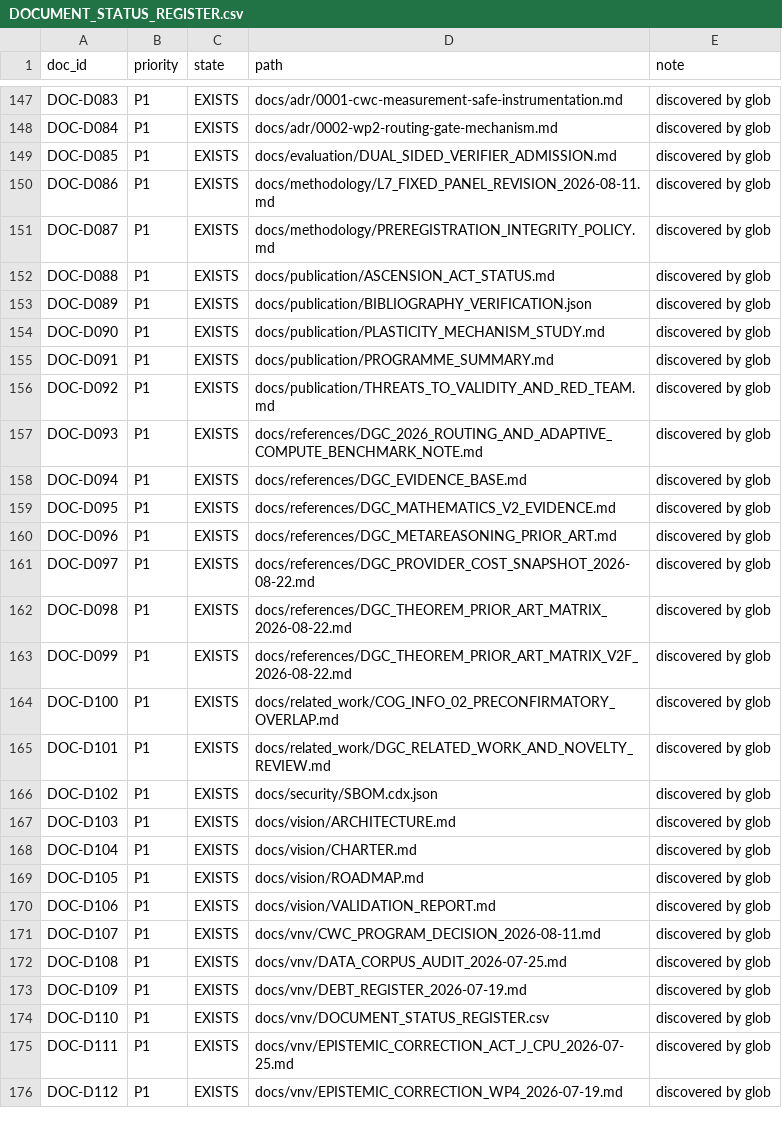
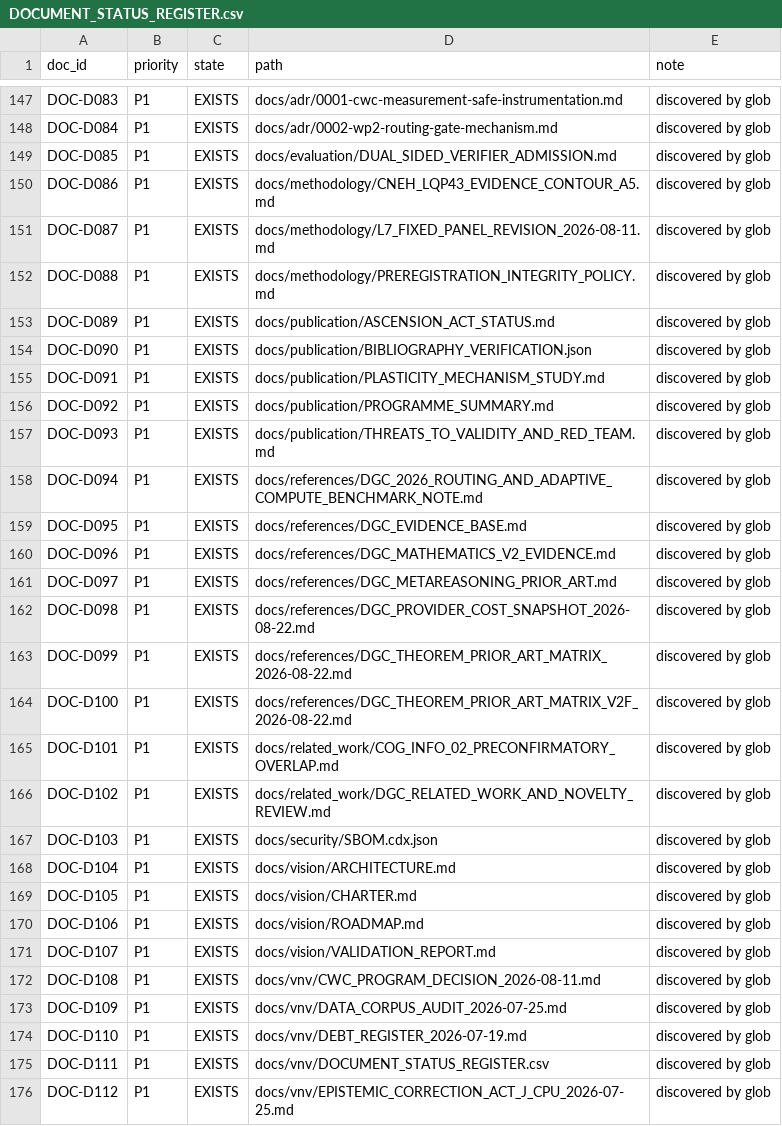
Before and after one commit to neuron7x/sapolsky-behave-layers, a CSV file: docs/vnv/DOCUMENT_STATUS_REGISTER.csv, drawn as a sheet; only a part is shown, gaps mark what is left out; the diff covers the shown part only.

Commit message:
fix(cneh): load historical evidence without writing bytecode sidecars

```diff
--- a/docs/vnv/DOCUMENT_STATUS_REGISTER.csv
+++ b/docs/vnv/DOCUMENT_STATUS_REGISTER.csv
@@ -149,28 +149,28 @@ DOC-D084,P1,EXISTS,docs/adr/0002-wp2-routing-gate-mechanism.md,discovered by glo
 DOC-D085,P1,EXISTS,docs/evaluation/DUAL_SIDED_VERIFIER_ADMISSION.md,discovered by glob
-DOC-D086,P1,EXISTS,docs/methodology/L7_FIXED_PANEL_REVISION_2026-08-11.md,discovered by glob
-DOC-D087,P1,EXISTS,docs/methodology/PREREGISTRATION_INTEGRITY_POLICY.md,discovered by glob
-DOC-D088,P1,EXISTS,docs/publication/ASCENSION_ACT_STATUS.md,discovered by glob
-DOC-D089,P1,EXISTS,docs/publication/BIBLIOGRAPHY_VERIFICATION.json,discovered by glob
-DOC-D090,P1,EXISTS,docs/publication/PLASTICITY_MECHANISM_STUDY.md,discovered by glob
-DOC-D091,P1,EXISTS,docs/publication/PROGRAMME_SUMMARY.md,discovered by glob
-DOC-D092,P1,EXISTS,docs/publication/THREATS_TO_VALIDITY_AND_RED_TEAM.md,discovered by glob
-DOC-D093,P1,EXISTS,docs/references/DGC_2026_ROUTING_AND_ADAPTIVE_COMPUTE_BENCHMARK_NOTE.md,discovered by glob
-DOC-D094,P1,EXISTS,docs/references/DGC_EVIDENCE_BASE.md,discovered by glob
-DOC-D095,P1,EXISTS,docs/references/DGC_MATHEMATICS_V2_EVIDENCE.md,discovered by glob
-DOC-D096,P1,EXISTS,docs/references/DGC_METAREASONING_PRIOR_ART.md,discovered by glob
-DOC-D097,P1,EXISTS,docs/references/DGC_PROVIDER_COST_SNAPSHOT_2026-08-22.md,discovered by glob
-DOC-D098,P1,EXISTS,docs/references/DGC_THEOREM_PRIOR_ART_MATRIX_2026-08-22.md,discovered by glob
-DOC-D099,P1,EXISTS,docs/references/DGC_THEOREM_PRIOR_ART_MATRIX_V2F_2026-08-22.md,discovered by glob
-DOC-D100,P1,EXISTS,docs/related_work/COG_INFO_02_PRECONFIRMATORY_OVERLAP.md,discovered by glob
-DOC-D101,P1,EXISTS,docs/related_work/DGC_RELATED_WORK_AND_NOVELTY_REVIEW.md,discovered by glob
-DOC-D102,P1,EXISTS,docs/security/SBOM.cdx.json,discovered by glob
-DOC-D103,P1,EXISTS,docs/vision/ARCHITECTURE.md,discovered by glob
-DOC-D104,P1,EXISTS,docs/vision/CHARTER.md,discovered by glob
-DOC-D105,P1,EXISTS,docs/vision/ROADMAP.md,discovered by glob
-DOC-D106,P1,EXISTS,docs/vision/VALIDATION_REPORT.md,discovered by glob
-DOC-D107,P1,EXISTS,docs/vnv/CWC_PROGRAM_DECISION_2026-08-11.md,discovered by glob
-DOC-D108,P1,EXISTS,docs/vnv/DATA_CORPUS_AUDIT_2026-07-25.md,discovered by glob
-DOC-D109,P1,EXISTS,docs/vnv/DEBT_REGISTER_2026-07-19.md,discovered by glob
-DOC-D110,P1,EXISTS,docs/vnv/DOCUMENT_STATUS_REGISTER.csv,discovered by glob
-DOC-D111,P1,EXISTS,docs/vnv/EPISTEMIC_CORRECTION_ACT_J_CPU_2026-07-25.md,discovered by glob
-DOC-D112,P1,EXISTS,docs/vnv/EPISTEMIC_CORRECTION_WP4_2026-07-19.md,discovered by glob
+DOC-D086,P1,EXISTS,docs/methodology/CNEH_LQP43_EVIDENCE_CONTOUR_A5.md,discovered by glob
+DOC-D087,P1,EXISTS,docs/methodology/L7_FIXED_PANEL_REVISION_2026-08-11.md,discovered by glob
+DOC-D088,P1,EXISTS,docs/methodology/PREREGISTRATION_INTEGRITY_POLICY.md,discovered by glob
+DOC-D089,P1,EXISTS,docs/publication/ASCENSION_ACT_STATUS.md,discovered by glob
+DOC-D090,P1,EXISTS,docs/publication/BIBLIOGRAPHY_VERIFICATION.json,discovered by glob
+DOC-D091,P1,EXISTS,docs/publication/PLASTICITY_MECHANISM_STUDY.md,discovered by glob
+DOC-D092,P1,EXISTS,docs/publication/PROGRAMME_SUMMARY.md,discovered by glob
+DOC-D093,P1,EXISTS,docs/publication/THREATS_TO_VALIDITY_AND_RED_TEAM.md,discovered by glob
+DOC-D094,P1,EXISTS,docs/references/DGC_2026_ROUTING_AND_ADAPTIVE_COMPUTE_BENCHMARK_NOTE.md,discovered by glob
+DOC-D095,P1,EXISTS,docs/references/DGC_EVIDENCE_BASE.md,discovered by glob
+DOC-D096,P1,EXISTS,docs/references/DGC_MATHEMATICS_V2_EVIDENCE.md,discovered by glob
+DOC-D097,P1,EXISTS,docs/references/DGC_METAREASONING_PRIOR_ART.md,discovered by glob
+DOC-D098,P1,EXISTS,docs/references/DGC_PROVIDER_COST_SNAPSHOT_2026-08-22.md,discovered by glob
+DOC-D099,P1,EXISTS,docs/references/DGC_THEOREM_PRIOR_ART_MATRIX_2026-08-22.md,discovered by glob
+DOC-D100,P1,EXISTS,docs/references/DGC_THEOREM_PRIOR_ART_MATRIX_V2F_2026-08-22.md,discovered by glob
+DOC-D101,P1,EXISTS,docs/related_work/COG_INFO_02_PRECONFIRMATORY_OVERLAP.md,discovered by glob
+DOC-D102,P1,EXISTS,docs/related_work/DGC_RELATED_WORK_AND_NOVELTY_REVIEW.md,discovered by glob
+DOC-D103,P1,EXISTS,docs/security/SBOM.cdx.json,discovered by glob
+DOC-D104,P1,EXISTS,docs/vision/ARCHITECTURE.md,discovered by glob
+DOC-D105,P1,EXISTS,docs/vision/CHARTER.md,discovered by glob
+DOC-D106,P1,EXISTS,docs/vision/ROADMAP.md,discovered by glob
+DOC-D107,P1,EXISTS,docs/vision/VALIDATION_REPORT.md,discovered by glob
+DOC-D108,P1,EXISTS,docs/vnv/CWC_PROGRAM_DECISION_2026-08-11.md,discovered by glob
+DOC-D109,P1,EXISTS,docs/vnv/DATA_CORPUS_AUDIT_2026-07-25.md,discovered by glob
+DOC-D110,P1,EXISTS,docs/vnv/DEBT_REGISTER_2026-07-19.md,discovered by glob
+DOC-D111,P1,EXISTS,docs/vnv/DOCUMENT_STATUS_REGISTER.csv,discovered by glob
+DOC-D112,P1,EXISTS,docs/vnv/EPISTEMIC_CORRECTION_ACT_J_CPU_2026-07-25.md,discovered by glob
```
Also changed, not shown: 1 added row and 2 edited cells elsewhere in this file, 1 other file.
